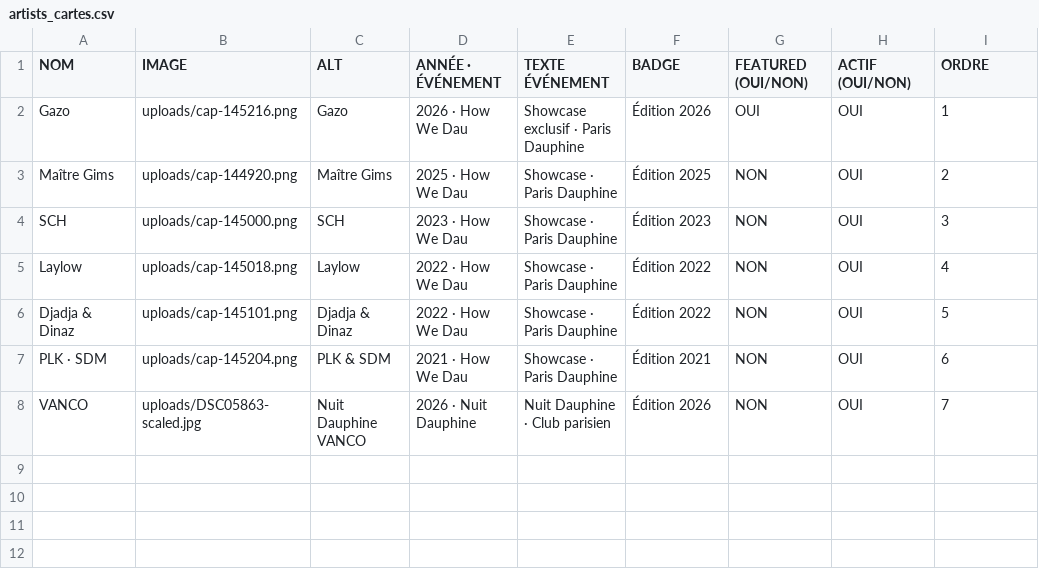
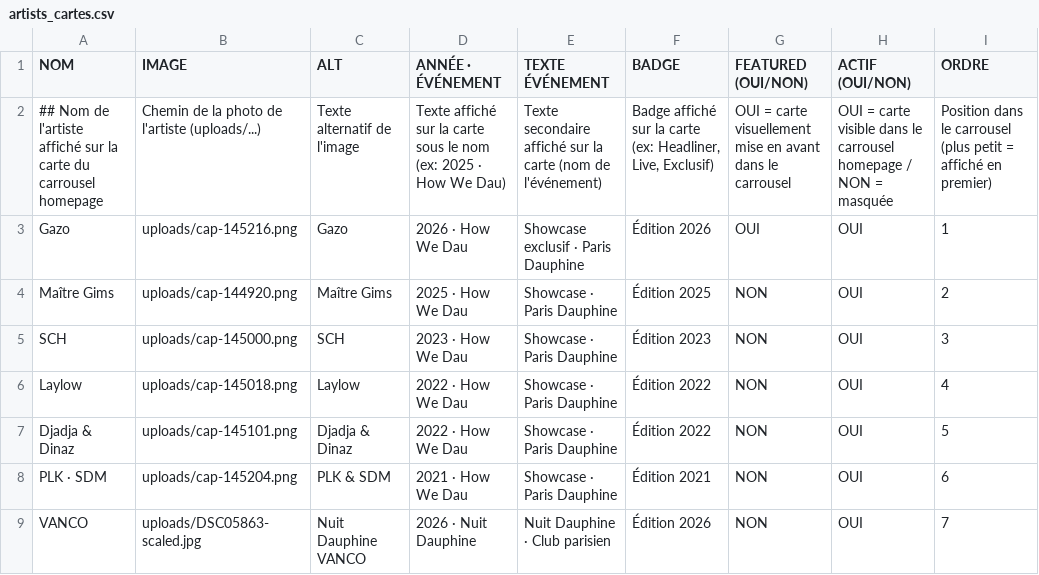
Before and after one commit to LeonardoRubatto/BDE, a CSV file: csv/artists_cartes.csv, drawn as a sheet; the diff names each change by its address in the sheet, - before the commit and + after, or states it on an @@ line.

```diff
--- a/csv/artists_cartes.csv
+++ b/csv/artists_cartes.csv
+row 2: ## Nom de l'artiste affiché sur la carte du carrousel homepage | Chemin de la photo de l'artiste (uploads/...) | Texte alternatif de l'image | Texte affiché sur la carte sous le nom (ex: 2025 · How We Dau) | Texte secondaire affiché sur la carte (nom de l'événement) | Badge affiché sur la carte (ex: Headliner, Live, Exclusif) | OUI = carte visuellement mise en avant dans le carrousel | OUI = carte visible dans le carrousel homepage / NON = masquée | Position dans le carrousel (plus petit = affiché en premier)
```
Also changed, not shown: csv/config.csv, csv/events.csv, 14 other files.
